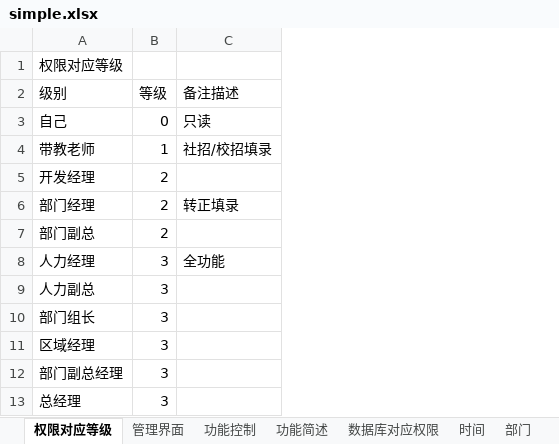
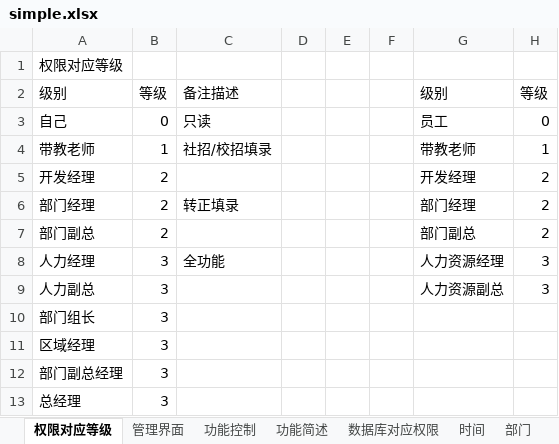
Before and after one commit to svchost32/TDH-AM, an Excel workbook: simple.xlsx, sheet 权限对应等级, drawn as a sheet; values as stored, in another font and other column widths than the file's, no borders; the diff names each change by its address in the sheet, - before the commit and + after, or states it on an @@ line.

```diff
--- a/simple.xlsx (sheet 权限对应等级)
+++ b/simple.xlsx (sheet 权限对应等级)
+column D, empty
+column E, empty
+column F, empty
+column G, rows 2-9: 级别 | 员工 | 带教老师 | 开发经理 | 部门经理 | 部门副总 | 人力资源经理 | 人力资源副总
+column H, rows 2-9: 等级 | 0 | 1 | 2 | 2 | 2 | 3 | 3
```
Also changed, not shown: sheet 管理界面, 2 other files.
